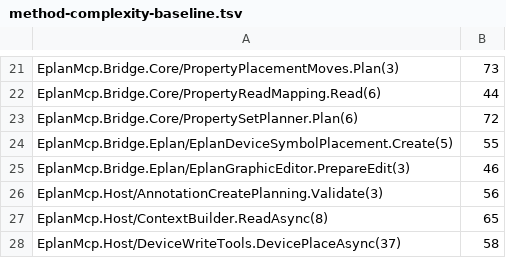
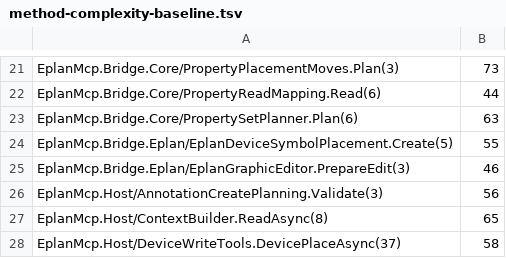
Before and after one commit to asckye/eplan-mcp, a TSV file: eng/method-complexity-baseline.tsv, drawn as a sheet; only a part is shown, gaps mark what is left out.

```diff
--- a/eng/method-complexity-baseline.tsv
+++ b/eng/method-complexity-baseline.tsv
@@ -22,3 +22,3 @@ EplanMcp.Bridge.Core/PropertyPlacementMoves.Plan(3)	73
 EplanMcp.Bridge.Core/PropertyReadMapping.Read(6)	44
-EplanMcp.Bridge.Core/PropertySetPlanner.Plan(6)	72
+EplanMcp.Bridge.Core/PropertySetPlanner.Plan(6)	63
 EplanMcp.Bridge.Eplan/EplanDeviceSymbolPlacement.Create(5)	55
```
Also changed, not shown: eng/method-size-baseline.tsv, 12 other files.
